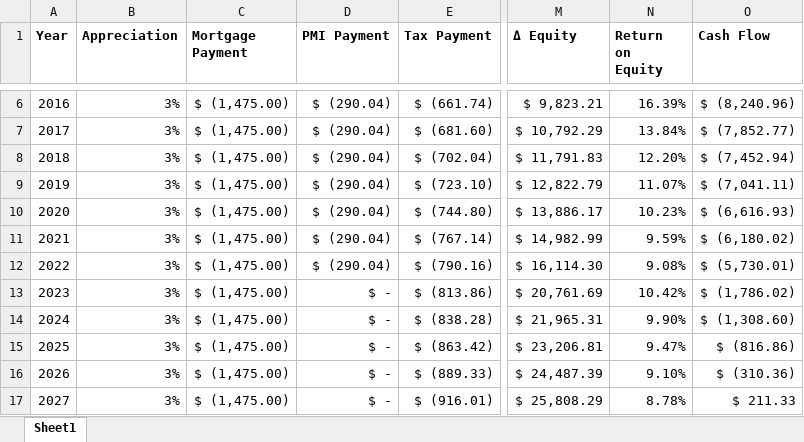
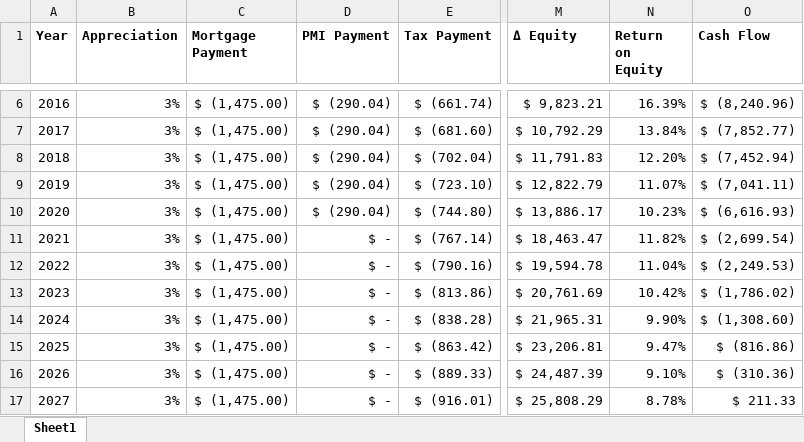
Before and after one commit to benofben/the_intelligent_property_investor, an Excel workbook: excel/2/1420 Terry - 2 - Add Taxes and Rent.xlsx, sheet Sheet1, drawn as a sheet; only a part is shown, gaps mark what is left out; values as stored, in another font and other column widths than the file's, no borders; charts and pictures not drawn; the diff names each change by its address in the sheet, - before the commit and + after, or states it on an @@ line.

```diff
--- a/excel/2/1420 Terry - 2 - Add Taxes and Rent.xlsx (sheet Sheet1)
+++ b/excel/2/1420 Terry - 2 - Add Taxes and Rent.xlsx (sheet Sheet1)
-D11:D12 (PMI Payment): $ (290.04)
+D11:D12 (PMI Payment): $ -
-M11 (Δ Equity): $ 14,982.99
+M11 (Δ Equity): $ 18,463.47
-N11 (Return on Equity): 9.59%
+N11 (Return on Equity): 11.82%
-O11 (Cash Flow): $ (6,180.02)
+O11 (Cash Flow): $ (2,699.54)
-M12 (Δ Equity): $ 16,114.30
+M12 (Δ Equity): $ 19,594.78
-N12 (Return on Equity): 9.08%
+N12 (Return on Equity): 11.04%
-O12 (Cash Flow): $ (5,730.01)
+O12 (Cash Flow): $ (2,249.53)
```
Also changed, not shown: charts or pictures, excel/2/1420 Terry - 3 - Add Expenses.xlsx, excel/2/1420 Terry - 4 - Appreciation.xlsx, 2 other files.
